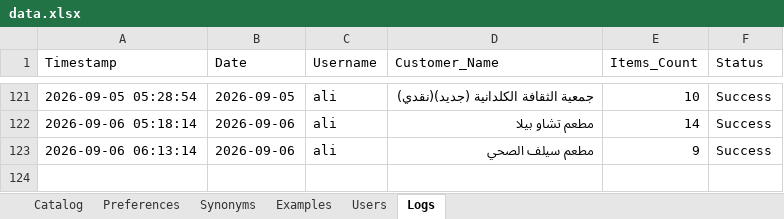
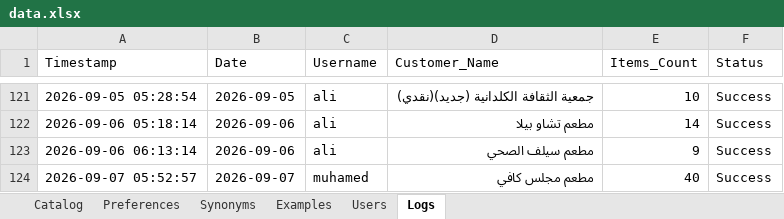
Before and after one commit to aliothman1997/order-entry-system, an Excel workbook: data.xlsx, sheet Logs, drawn as a sheet; only a part is shown, gaps mark what is left out; values as stored, in another font and other column widths than the file's, no borders; the diff names each change by its address in the sheet, - before the commit and + after, or states it on an @@ line.

Commit message:
تسجيل عملية طلبية جديدة لـ مطعم مجلس كافي

```diff
--- a/data.xlsx (sheet Logs)
+++ b/data.xlsx (sheet Logs)
+row 124: 2026-09-07 05:52:57 | 2026-09-07 | muhamed | مطعم مجلس كافي | 40 | Success
```
